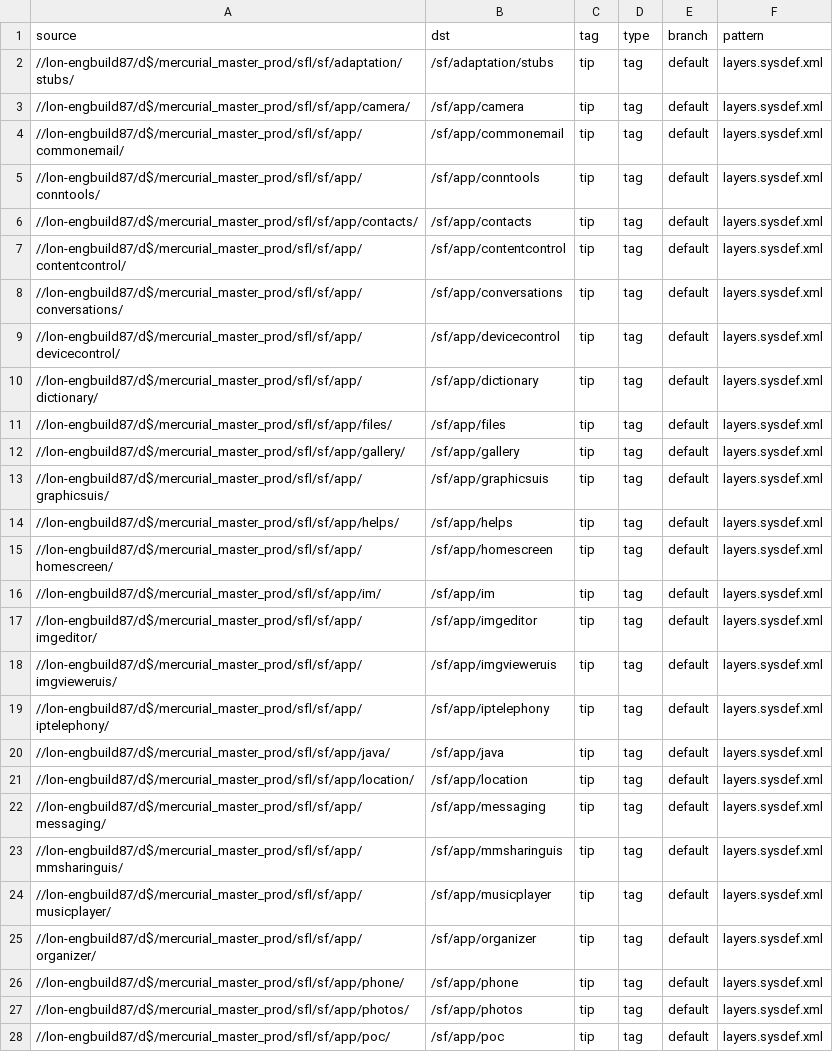
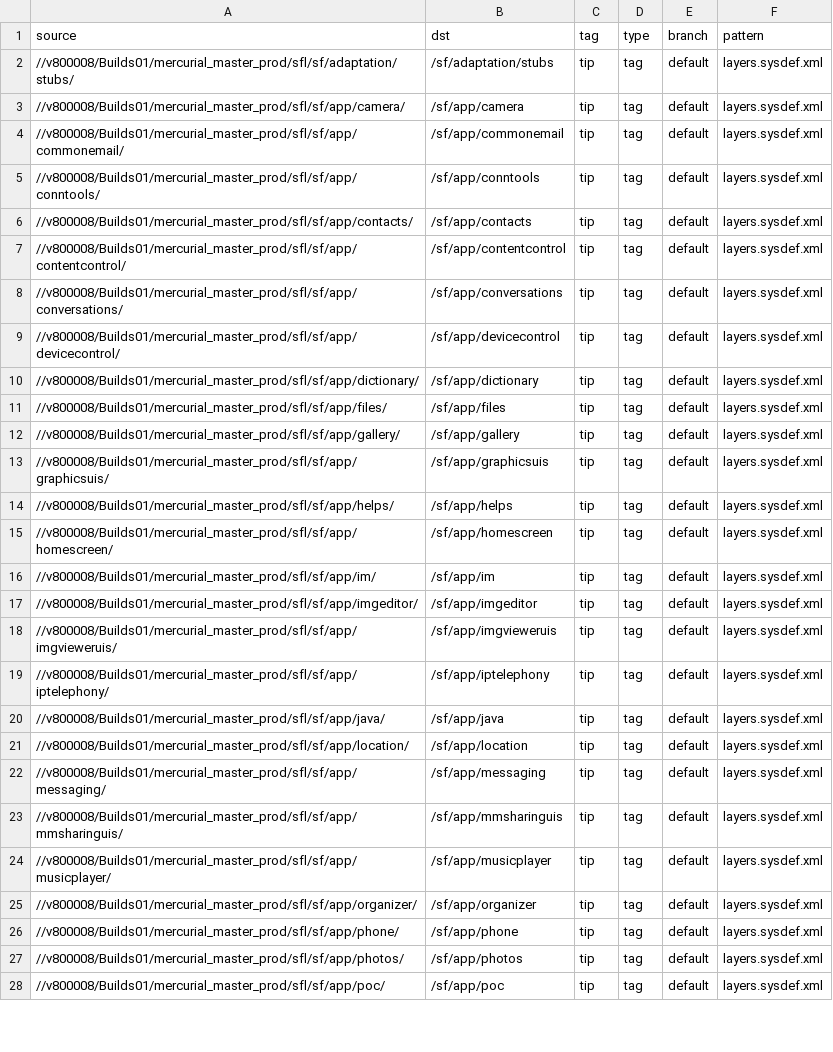
Before and after one commit to SymbianSource/oss.FCL.sftools.fbf.projects.platforms, a CSV file: ex-nokia/sources.csv, drawn as a sheet; only a part is shown; the diff covers the shown part only; the diff names each change by its address in the sheet, - before the commit and + after, or states it on an @@ line.

```diff
--- a/ex-nokia/sources.csv
+++ b/ex-nokia/sources.csv
-A2 (source): //lon-engbuild87/d$/mercurial_master_prod/sfl/sf/adaptation/stubs/
+A2 (source): //v800008/Builds01/mercurial_master_prod/sfl/sf/adaptation/stubs/
-A3 (source): //lon-engbuild87/d$/mercurial_master_prod/sfl/sf/app/camera/
+A3 (source): //v800008/Builds01/mercurial_master_prod/sfl/sf/app/camera/
-A4 (source): //lon-engbuild87/d$/mercurial_master_prod/sfl/sf/app/commonemail/
+A4 (source): //v800008/Builds01/mercurial_master_prod/sfl/sf/app/commonemail/
-A5 (source): //lon-engbuild87/d$/mercurial_master_prod/sfl/sf/app/conntools/
+A5 (source): //v800008/Builds01/mercurial_master_prod/sfl/sf/app/conntools/
-A6 (source): //lon-engbuild87/d$/mercurial_master_prod/sfl/sf/app/contacts/
+A6 (source): //v800008/Builds01/mercurial_master_prod/sfl/sf/app/contacts/
-A7 (source): //lon-engbuild87/d$/mercurial_master_prod/sfl/sf/app/contentcontrol/
+A7 (source): //v800008/Builds01/mercurial_master_prod/sfl/sf/app/contentcontrol/
-A8 (source): //lon-engbuild87/d$/mercurial_master_prod/sfl/sf/app/conversations/
+A8 (source): //v800008/Builds01/mercurial_master_prod/sfl/sf/app/conversations/
-A9 (source): //lon-engbuild87/d$/mercurial_master_prod/sfl/sf/app/devicecontrol/
+A9 (source): //v800008/Builds01/mercurial_master_prod/sfl/sf/app/devicecontrol/
-A10 (source): //lon-engbuild87/d$/mercurial_master_prod/sfl/sf/app/dictionary/
+A10 (source): //v800008/Builds01/mercurial_master_prod/sfl/sf/app/dictionary/
-A11 (source): //lon-engbuild87/d$/mercurial_master_prod/sfl/sf/app/files/
+A11 (source): //v800008/Builds01/mercurial_master_prod/sfl/sf/app/files/
-A12 (source): //lon-engbuild87/d$/mercurial_master_prod/sfl/sf/app/gallery/
+A12 (source): //v800008/Builds01/mercurial_master_prod/sfl/sf/app/gallery/
-A13 (source): //lon-engbuild87/d$/mercurial_master_prod/sfl/sf/app/graphicsuis/
+A13 (source): //v800008/Builds01/mercurial_master_prod/sfl/sf/app/graphicsuis/
-A14 (source): //lon-engbuild87/d$/mercurial_master_prod/sfl/sf/app/helps/
+A14 (source): //v800008/Builds01/mercurial_master_prod/sfl/sf/app/helps/
-A15 (source): //lon-engbuild87/d$/mercurial_master_prod/sfl/sf/app/homescreen/
+A15 (source): //v800008/Builds01/mercurial_master_prod/sfl/sf/app/homescreen/
-A16 (source): //lon-engbuild87/d$/mercurial_master_prod/sfl/sf/app/im/
+A16 (source): //v800008/Builds01/mercurial_master_prod/sfl/sf/app/im/
-A17 (source): //lon-engbuild87/d$/mercurial_master_prod/sfl/sf/app/imgeditor/
+A17 (source): //v800008/Builds01/mercurial_master_prod/sfl/sf/app/imgeditor/
-A18 (source): //lon-engbuild87/d$/mercurial_master_prod/sfl/sf/app/imgvieweruis/
+A18 (source): //v800008/Builds01/mercurial_master_prod/sfl/sf/app/imgvieweruis/
-A19 (source): //lon-engbuild87/d$/mercurial_master_prod/sfl/sf/app/iptelephony/
+A19 (source): //v800008/Builds01/mercurial_master_prod/sfl/sf/app/iptelephony/
-A20 (source): //lon-engbuild87/d$/mercurial_master_prod/sfl/sf/app/java/
+A20 (source): //v800008/Builds01/mercurial_master_prod/sfl/sf/app/java/
-A21 (source): //lon-engbuild87/d$/mercurial_master_prod/sfl/sf/app/location/
+A21 (source): //v800008/Builds01/mercurial_master_prod/sfl/sf/app/location/
-A22 (source): //lon-engbuild87/d$/mercurial_master_prod/sfl/sf/app/messaging/
+A22 (source): //v800008/Builds01/mercurial_master_prod/sfl/sf/app/messaging/
-A23 (source): //lon-engbuild87/d$/mercurial_master_prod/sfl/sf/app/mmsharinguis/
+A23 (source): //v800008/Builds01/mercurial_master_prod/sfl/sf/app/mmsharinguis/
-A24 (source): //lon-engbuild87/d$/mercurial_master_prod/sfl/sf/app/musicplayer/
+A24 (source): //v800008/Builds01/mercurial_master_prod/sfl/sf/app/musicplayer/
-A25 (source): //lon-engbuild87/d$/mercurial_master_prod/sfl/sf/app/organizer/
+A25 (source): //v800008/Builds01/mercurial_master_prod/sfl/sf/app/organizer/
-A26 (source): //lon-engbuild87/d$/mercurial_master_prod/sfl/sf/app/phone/
+A26 (source): //v800008/Builds01/mercurial_master_prod/sfl/sf/app/phone/
-A27 (source): //lon-engbuild87/d$/mercurial_master_prod/sfl/sf/app/photos/
+A27 (source): //v800008/Builds01/mercurial_master_prod/sfl/sf/app/photos/
-A28 (source): //lon-engbuild87/d$/mercurial_master_prod/sfl/sf/app/poc/
+A28 (source): //v800008/Builds01/mercurial_master_prod/sfl/sf/app/poc/
```
Also changed, not shown: 86 edited cells elsewhere in this file, clean/sources.csv, clean/sources_fcl.csv, 3 other files.
